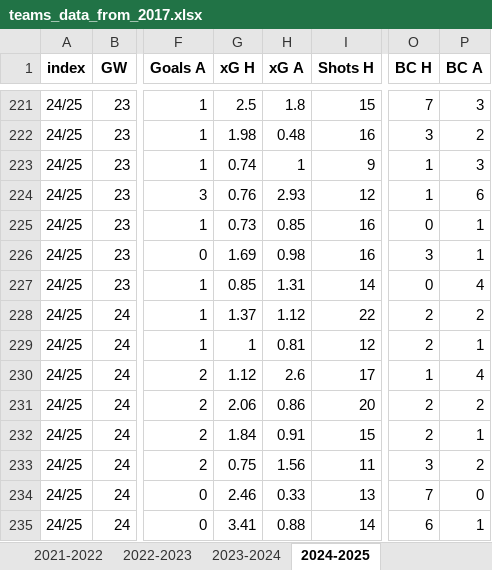
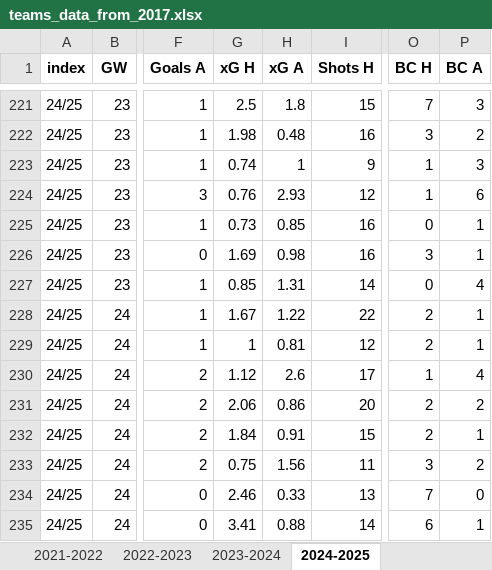
Before and after one commit to ghassenSW/FPL_twitter_autopost, an Excel workbook: teams_data_from_2017.xlsx, sheet 2024-2025, drawn as a sheet; only a part is shown, gaps mark what is left out; values as stored, in another font and other column widths than the file's, no borders; the diff names each change by its address in the sheet, - before the commit and + after, or states it on an @@ line.

```diff
--- a/teams_data_from_2017.xlsx (sheet 2024-2025)
+++ b/teams_data_from_2017.xlsx (sheet 2024-2025)
-G228 (xG H): 1.37
+G228 (xG H): 1.67
-H228 (xG A): 1.12
+H228 (xG A): 1.22
-P228 (BC A): 2
+P228 (BC A): 1
```
